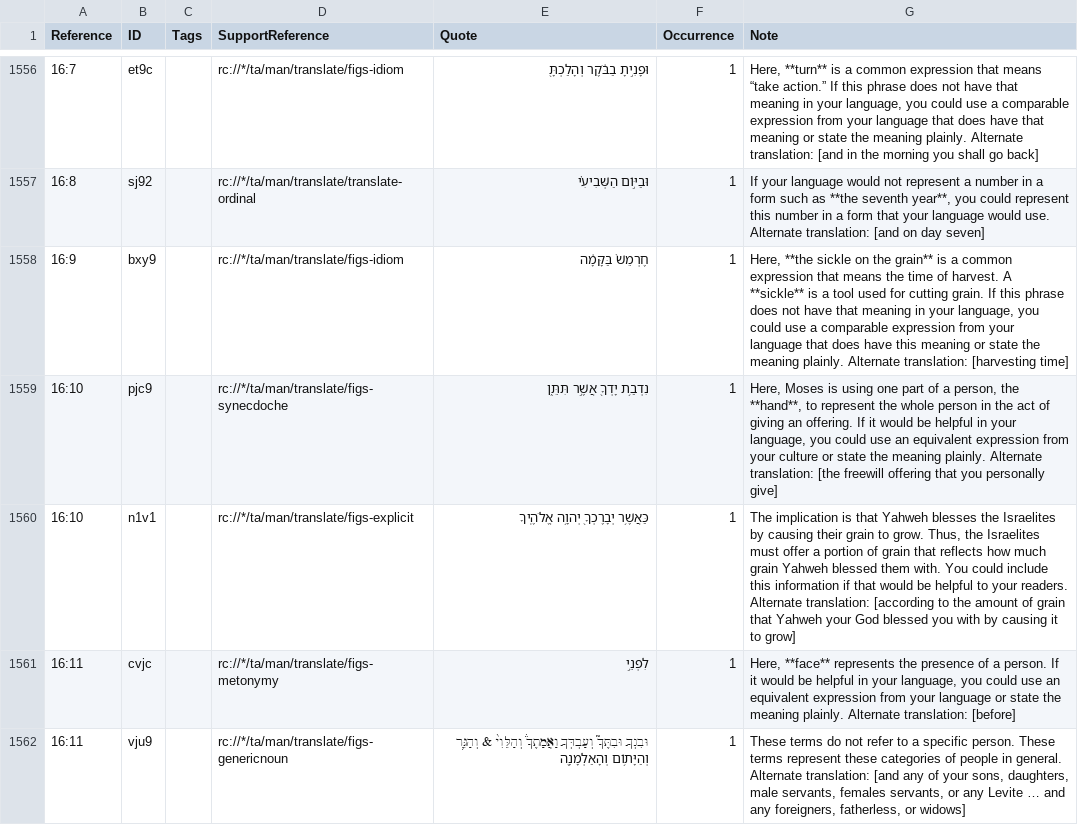
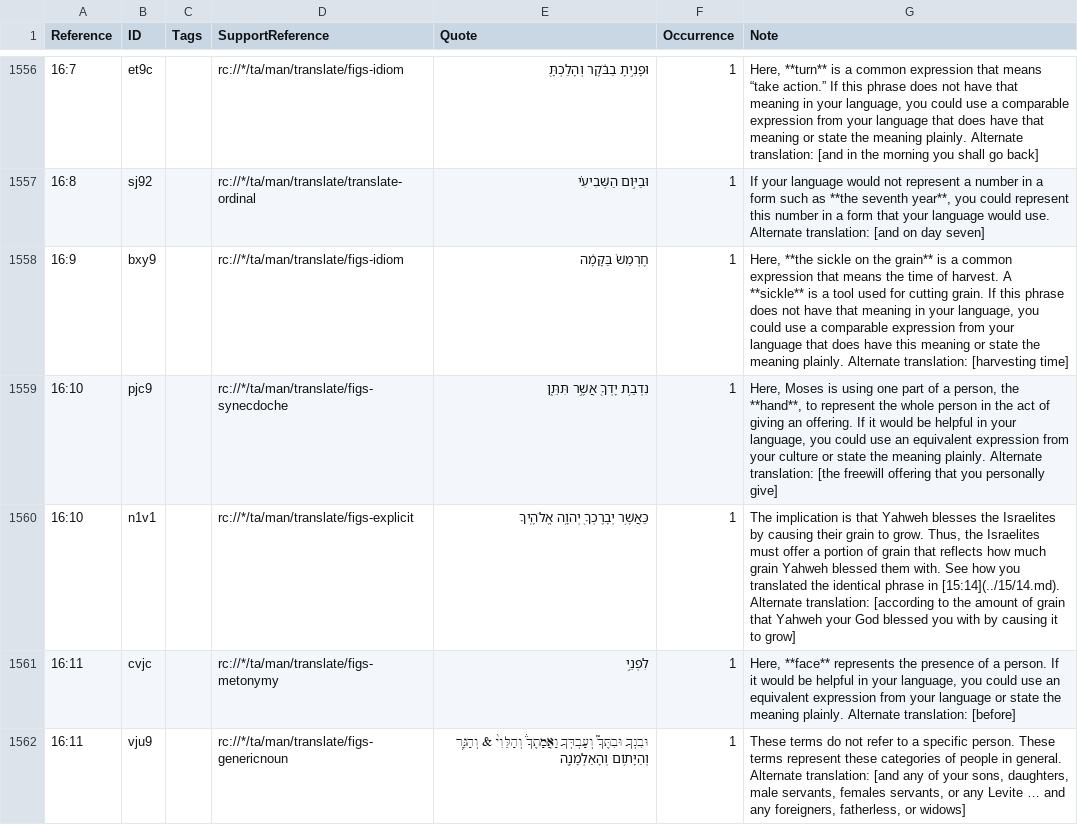
Before and after one commit to ding0t/en_tn, a TSV file: tn_DEU.tsv, drawn as a sheet; only a part is shown, gaps mark what is left out; the diff covers the shown part only; the diff names each change by its address in the sheet, - before the commit and + after, or states it on an @@ line.

```diff
--- a/tn_DEU.tsv
+++ b/tn_DEU.tsv
-G1560 (Note): …them with. You could include this information if that would be helpful to your readers. Alternate translation:…
+G1560 (Note): …them with. See how you translated the identical phrase in [15:14](../15/14.md). Alternate translation:…
```
Also changed, not shown: 2 removed rows and 9 edited cells elsewhere in this file.
